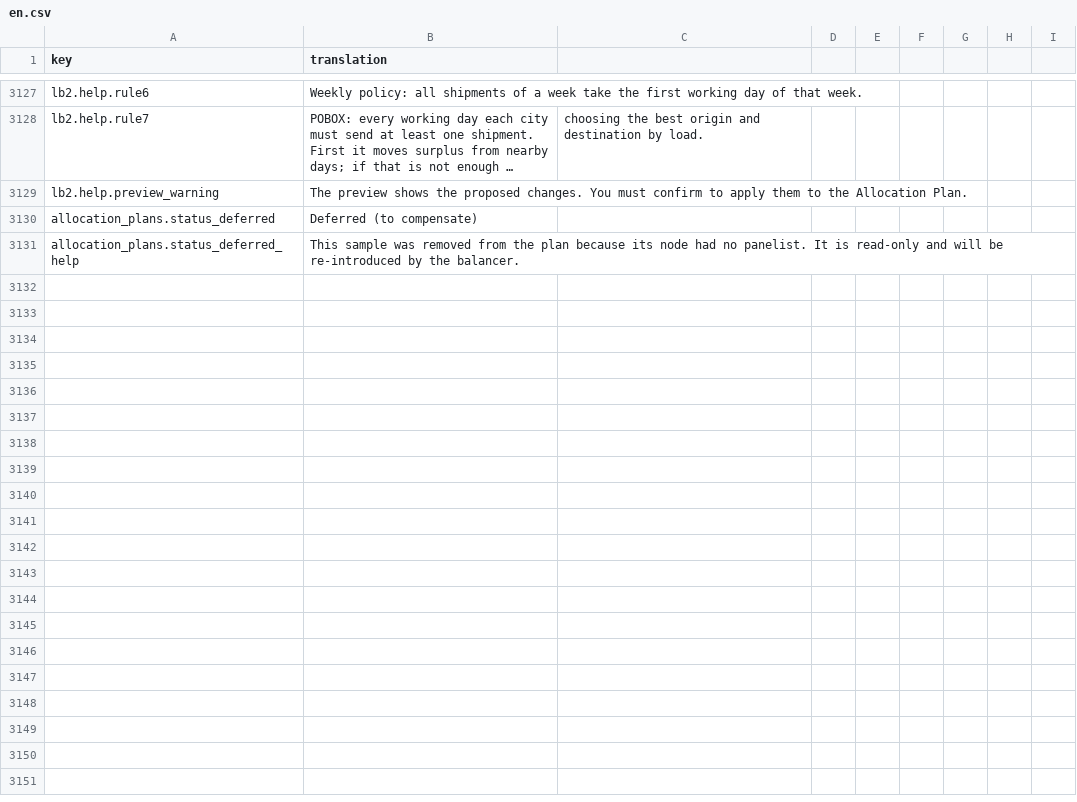
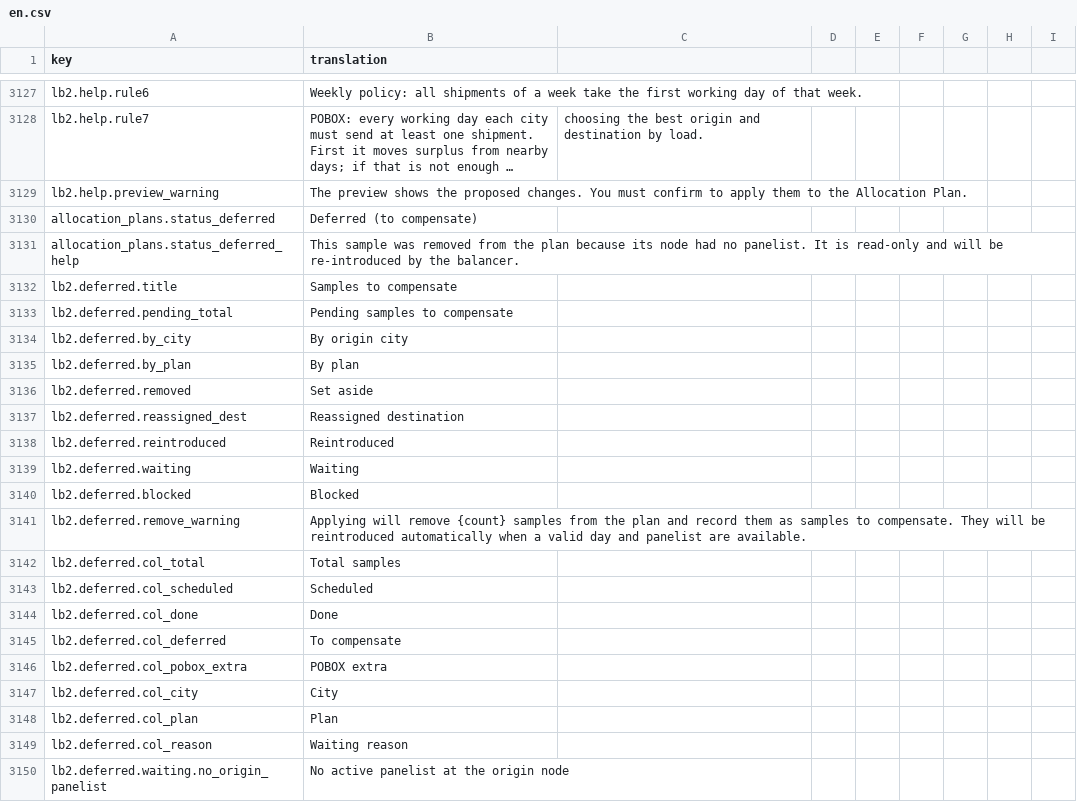
Before and after one commit to IgnacioFernandezSoriano/ONEMS, a CSV file: public/locales/en.csv, drawn as a sheet; only a part is shown, gaps mark what is left out; long unchanged cells end in …; the diff covers the shown part only; the diff names each change by its address in the sheet, - before the commit and + after, or states it on an @@ line.

```diff
--- a/public/locales/en.csv
+++ b/public/locales/en.csv
+row 3132: lb2.deferred.title | Samples to compensate
+row 3133: lb2.deferred.pending_total | Pending samples to compensate
+row 3134: lb2.deferred.by_city | By origin city
+row 3135: lb2.deferred.by_plan | By plan
+row 3136: lb2.deferred.removed | Set aside
+row 3137: lb2.deferred.reassigned_dest | Reassigned destination
+row 3138: lb2.deferred.reintroduced | Reintroduced
+row 3139: lb2.deferred.waiting | Waiting
+row 3140: lb2.deferred.blocked | Blocked
+row 3141: lb2.deferred.remove_warning | Applying will remove {count} samples from the plan and record them as samples to compensate. They will be reintroduced automatically when a valid day and panelist are available.
+row 3142: lb2.deferred.col_total | Total samples
+row 3143: lb2.deferred.col_scheduled | Scheduled
+row 3144: lb2.deferred.col_done | Done
+row 3145: lb2.deferred.col_deferred | To compensate
+row 3146: lb2.deferred.col_pobox_extra | POBOX extra
+row 3147: lb2.deferred.col_city | City
+row 3148: lb2.deferred.col_plan | Plan
+row 3149: lb2.deferred.col_reason | Waiting reason
+row 3150: lb2.deferred.waiting.no_origin_panelist | No active panelist at the origin node
```
Also changed, not shown: 10 added rows elsewhere in this file, public/locales/ar.csv, public/locales/es.csv, 12 other files.
